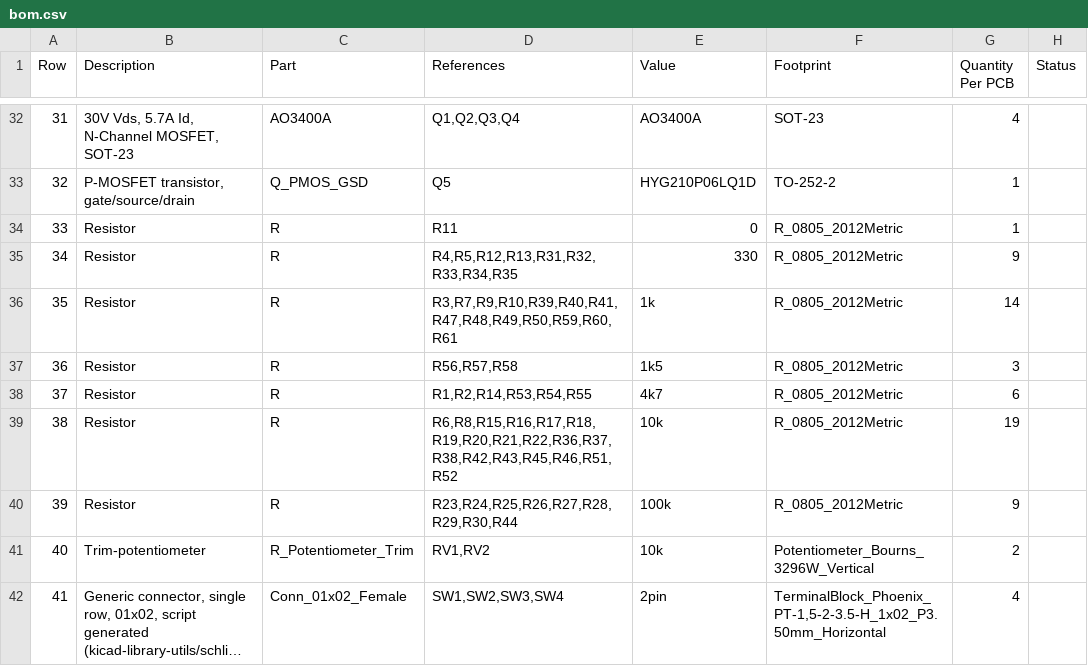
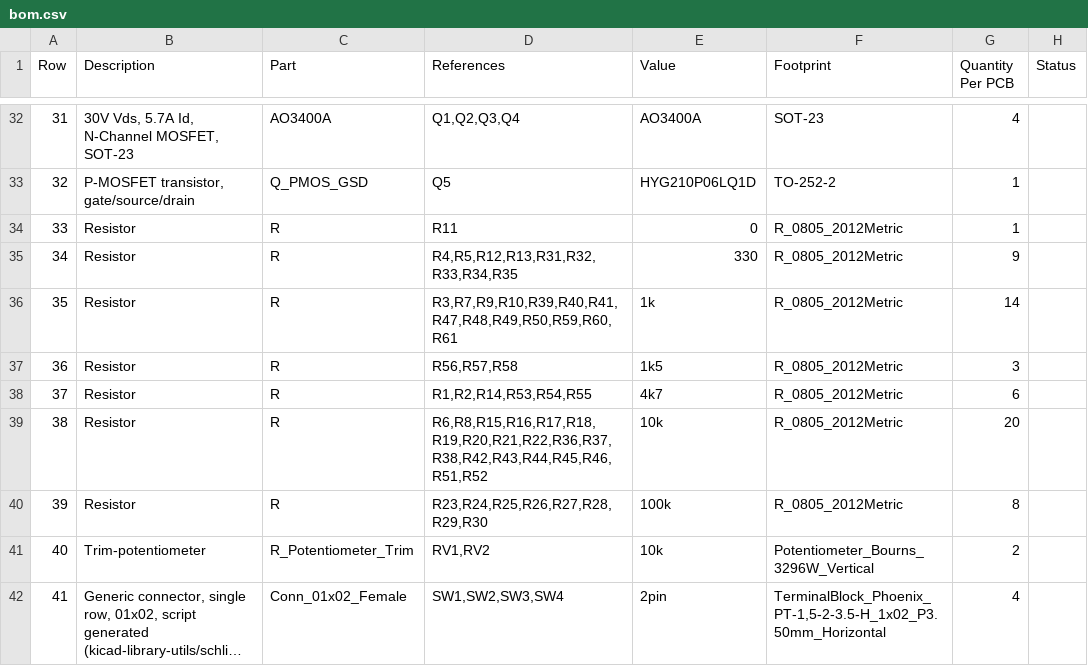
Before and after one commit to makerspacelt/maglock-hw, a CSV file: gen/bom.csv, drawn as a sheet; only a part is shown, gaps mark what is left out; long unchanged cells end in …; the diff names each change by its address in the sheet, - before the commit and + after, or states it on an @@ line.

```diff
--- a/gen/bom.csv
+++ b/gen/bom.csv
-D39 (References): R6,R8,R15,R16,R17,R18,R19,R20,R21,R22,R36,R37,R38,R42,R43,R45,R46,R51,R52
+D39 (References): R6,R8,R15,R16,R17,R18,R19,R20,R21,R22,R36,R37,R38,R42,R43,R44,R45,R46,R51,R52
-G39 (Quantity Per PCB): 19
+G39 (Quantity Per PCB): 20
-D40 (References): R23,R24,R25,R26,R27,R28,R29,R30,R44
+D40 (References): R23,R24,R25,R26,R27,R28,R29,R30
-G40 (Quantity Per PCB): 9
+G40 (Quantity Per PCB): 8
```
Also changed, not shown: 3 other files.
